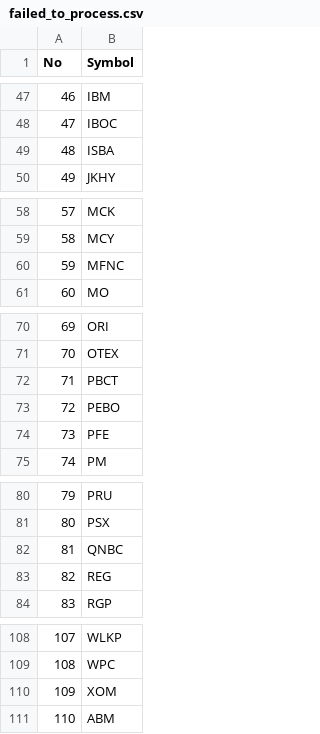
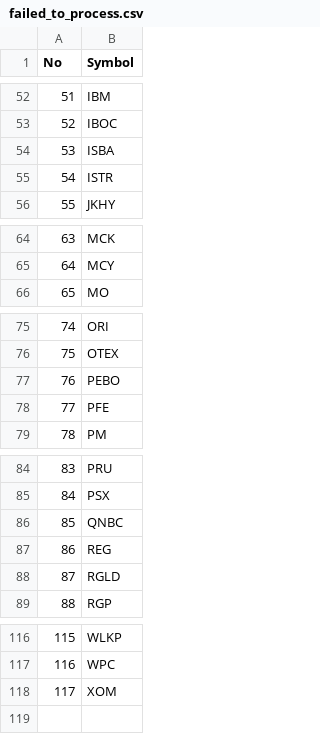
Before and after one commit to jeffcall-ch/dividends, a CSV file: excel_files/failed_to_process.csv, drawn as a sheet; only a part is shown, gaps mark what is left out; removed rows and columns are numbered as before the commit, all else as after; the diff covers the shown part only; the diff names each change by its address in the sheet, - before the commit and + after, or states it on an @@ line.

```diff
--- a/excel_files/failed_to_process.csv
+++ b/excel_files/failed_to_process.csv
@@ column A (No) renumbered between rows 5 and 118 @@
+row 55: 54 | ISTR
-row 60: 59 | MFNC
-row 72: 71 | PBCT
+row 88: 87 | RGLD
@@ row 111 moved to row 4: 3 @@
```
Also changed, not shown: 7 added rows elsewhere in this file, excel_files/failed.csv, 4 other files.
